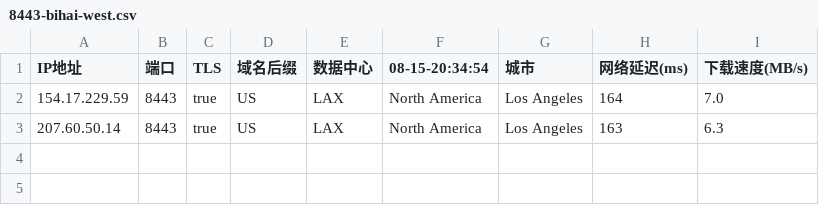
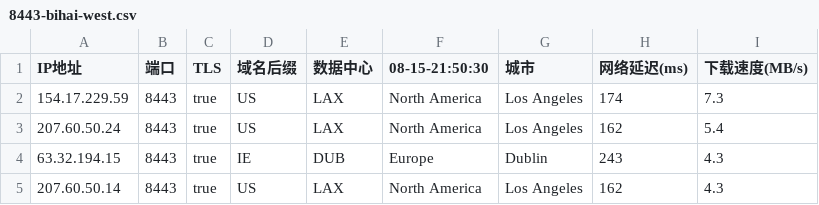
Before and after one commit to chuansuodiqiu/DownlodKV, a CSV file: 8443-bihai-west.csv, drawn as a sheet.

```diff
--- a/8443-bihai-west.csv
+++ b/8443-bihai-west.csv
@@ -1,3 +1,5 @@
-IP地址,端口,TLS,域名后缀,数据中心,08-15-20:34:54,城市,网络延迟(ms),下载速度(MB/s)
-154.17.229.59,8443,true,US,LAX,North America,Los Angeles,164,7.0
-207.60.50.14,8443,true,US,LAX,North America,Los Angeles,163,6.3
+IP地址,端口,TLS,域名后缀,数据中心,08-15-21:50:30,城市,网络延迟(ms),下载速度(MB/s)
+154.17.229.59,8443,true,US,LAX,North America,Los Angeles,174,7.3
+207.60.50.24,8443,true,US,LAX,North America,Los Angeles,162,5.4
+63.32.194.15,8443,true,IE,DUB,Europe,Dublin,243,4.3
+207.60.50.14,8443,true,US,LAX,North America,Los Angeles,162,4.3
```
Also changed, not shown: 443-bihai-west.csv, 4 other files.
